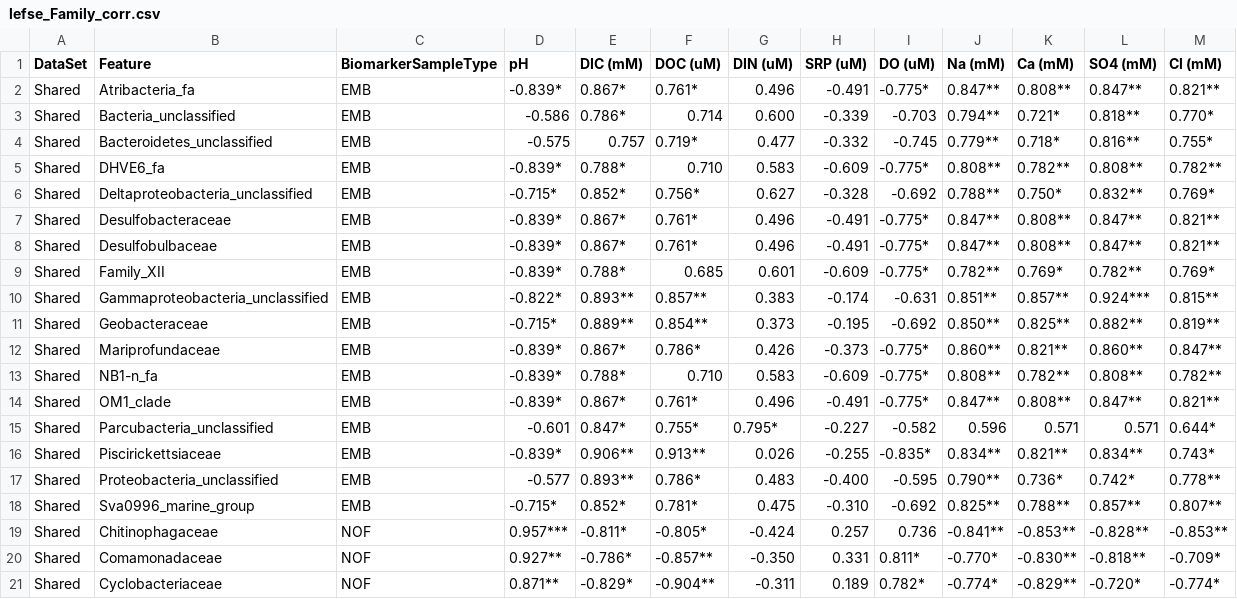
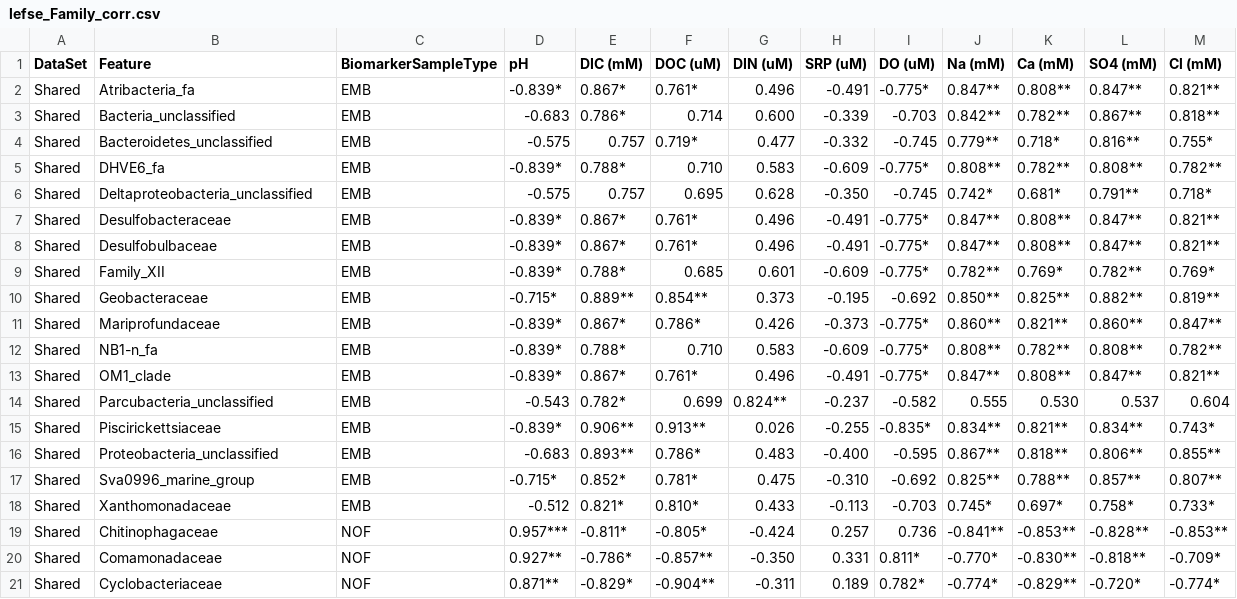
Before and after one commit to MikuckiLab/Campen_Brine_2018, a CSV file: data/processed/lefse_Family_corr.csv, drawn as a sheet; only a part is shown; the diff covers the shown part only.

```diff
--- a/data/processed/lefse_Family_corr.csv
+++ b/data/processed/lefse_Family_corr.csv
@@ -2,6 +2,6 @@ DataSet,Feature,BiomarkerSampleType,pH,DIC (mM),DOC (uM),DIN (uM),SRP (uM),DO (u
 Shared,Atribacteria_fa,EMB,-0.839*,0.867*,0.761*,0.496,-0.491,-0.775*,0.847**,0.808**,0.847**,0.821**
-Shared,Bacteria_unclassified,EMB,-0.586,0.786*,0.714,0.600,-0.339,-0.703,0.794**,0.721*,0.818**,0.770*
+Shared,Bacteria_unclassified,EMB,-0.683,0.786*,0.714,0.600,-0.339,-0.703,0.842**,0.782**,0.867**,0.818**
 Shared,Bacteroidetes_unclassified,EMB,-0.575,0.757,0.719*,0.477,-0.332,-0.745,0.779**,0.718*,0.816**,0.755*
 Shared,DHVE6_fa,EMB,-0.839*,0.788*,0.710,0.583,-0.609,-0.775*,0.808**,0.782**,0.808**,0.782**
-Shared,Deltaproteobacteria_unclassified,EMB,-0.715*,0.852*,0.756*,0.627,-0.328,-0.692,0.788**,0.750*,0.832**,0.769*
+Shared,Deltaproteobacteria_unclassified,EMB,-0.575,0.757,0.695,0.628,-0.350,-0.745,0.742*,0.681*,0.791**,0.718*
 Shared,Desulfobacteraceae,EMB,-0.839*,0.867*,0.761*,0.496,-0.491,-0.775*,0.847**,0.808**,0.847**,0.821**
@@ -9,3 +9,2 @@ Shared,Desulfobulbaceae,EMB,-0.839*,0.867*,0.761*,0.496,-0.491,-0.775*,0.847**,0
 Shared,Family_XII,EMB,-0.839*,0.788*,0.685,0.601,-0.609,-0.775*,0.782**,0.769*,0.782**,0.769*
-Shared,Gammaproteobacteria_unclassified,EMB,-0.822*,0.893**,0.857**,0.383,-0.174,-0.631,0.851**,0.857**,0.924***,0.815**
 Shared,Geobacteraceae,EMB,-0.715*,0.889**,0.854**,0.373,-0.195,-0.692,0.850**,0.825**,0.882**,0.819**
@@ -14,6 +13,7 @@ Shared,NB1-n_fa,EMB,-0.839*,0.788*,0.710,0.583,-0.609,-0.775*,0.808**,0.782**,0.
 Shared,OM1_clade,EMB,-0.839*,0.867*,0.761*,0.496,-0.491,-0.775*,0.847**,0.808**,0.847**,0.821**
-Shared,Parcubacteria_unclassified,EMB,-0.601,0.847*,0.755*,0.795*,-0.227,-0.582,0.596,0.571,0.571,0.644*
+Shared,Parcubacteria_unclassified,EMB,-0.543,0.782*,0.699,0.824**,-0.237,-0.582,0.555,0.530,0.537,0.604
 Shared,Piscirickettsiaceae,EMB,-0.839*,0.906**,0.913**,0.026,-0.255,-0.835*,0.834**,0.821**,0.834**,0.743*
-Shared,Proteobacteria_unclassified,EMB,-0.577,0.893**,0.786*,0.483,-0.400,-0.595,0.790**,0.736*,0.742*,0.778**
+Shared,Proteobacteria_unclassified,EMB,-0.683,0.893**,0.786*,0.483,-0.400,-0.595,0.867**,0.818**,0.806**,0.855**
 Shared,Sva0996_marine_group,EMB,-0.715*,0.852*,0.781*,0.475,-0.310,-0.692,0.825**,0.788**,0.857**,0.807**
+Shared,Xanthomonadaceae,EMB,-0.512,0.821*,0.810*,0.433,-0.113,-0.703,0.745*,0.697*,0.758*,0.733*
 Shared,Chitinophagaceae,NOF,0.957***,-0.811*,-0.805*,-0.424,0.257,0.736,-0.841**,-0.853**,-0.828**,-0.853**
```
Also changed, not shown: 33 edited cells elsewhere in this file, data/processed/lefse_0.01_corr.csv, data/processed/lefse_Genus_corr.csv, 11 other files.
